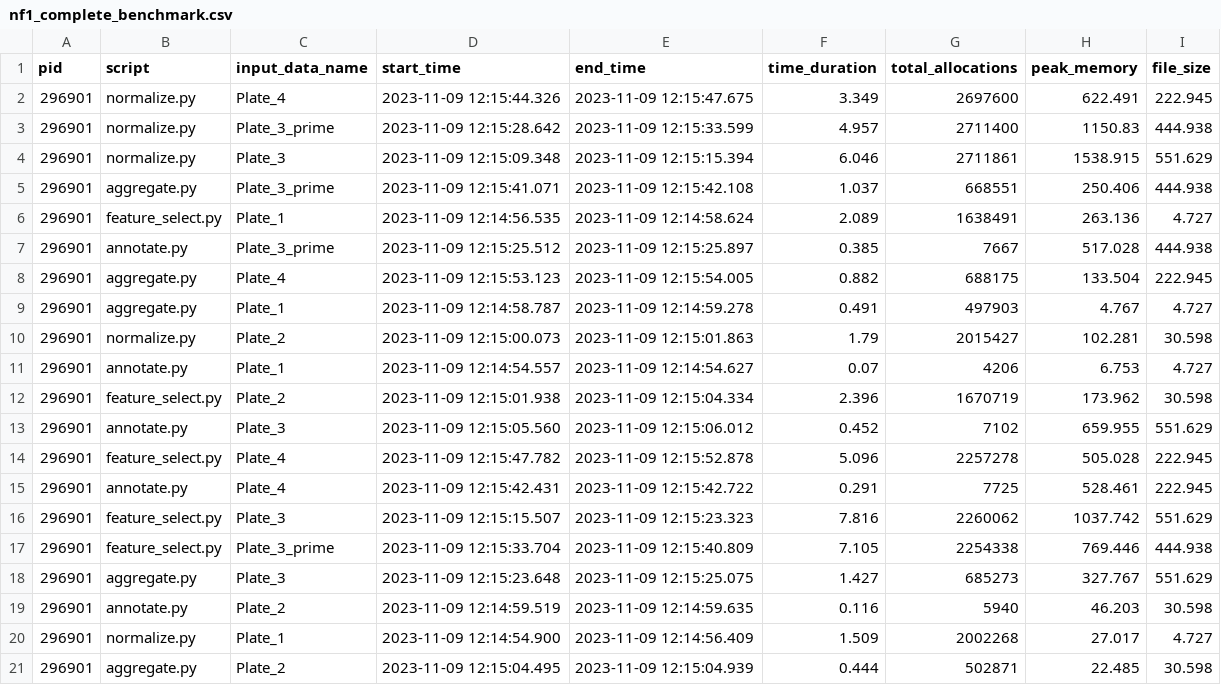
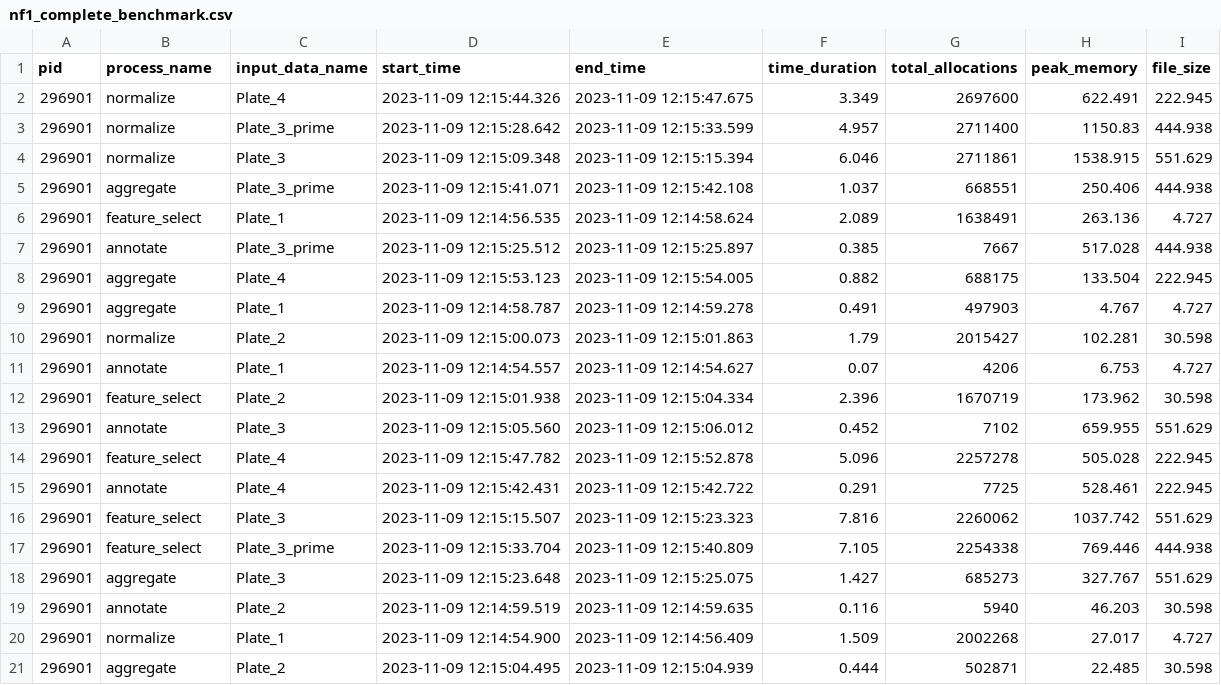
Before and after one commit to WayScience/CytoSnake-Benchmarks, a CSV file: all-benchmarks/control/nf1_benchmarks/nf1_complete_benchmark.csv, drawn as a sheet.

```diff
--- a/all-benchmarks/control/nf1_benchmarks/nf1_complete_benchmark.csv
+++ b/all-benchmarks/control/nf1_benchmarks/nf1_complete_benchmark.csv
@@ -1,21 +1,21 @@
-pid,script,input_data_name,start_time,end_time,time_duration,total_allocations,peak_memory,file_size
-296901,normalize.py,Plate_4,2023-11-09 12:15:44.326,2023-11-09 12:15:47.675,3.349,2697600,622.491,222.945
-296901,normalize.py,Plate_3_prime,2023-11-09 12:15:28.642,2023-11-09 12:15:33.599,4.957,2711400,1150.83,444.938
-296901,normalize.py,Plate_3,2023-11-09 12:15:09.348,2023-11-09 12:15:15.394,6.046,2711861,1538.915,551.629
-296901,aggregate.py,Plate_3_prime,2023-11-09 12:15:41.071,2023-11-09 12:15:42.108,1.037,668551,250.406,444.938
-296901,feature_select.py,Plate_1,2023-11-09 12:14:56.535,2023-11-09 12:14:58.624,2.089,1638491,263.136,4.727
-296901,annotate.py,Plate_3_prime,2023-11-09 12:15:25.512,2023-11-09 12:15:25.897,0.385,7667,517.028,444.938
-296901,aggregate.py,Plate_4,2023-11-09 12:15:53.123,2023-11-09 12:15:54.005,0.882,688175,133.504,222.945
-296901,aggregate.py,Plate_1,2023-11-09 12:14:58.787,2023-11-09 12:14:59.278,0.491,497903,4.767,4.727
-296901,normalize.py,Plate_2,2023-11-09 12:15:00.073,2023-11-09 12:15:01.863,1.79,2015427,102.281,30.598
-296901,annotate.py,Plate_1,2023-11-09 12:14:54.557,2023-11-09 12:14:54.627,0.07,4206,6.753,4.727
-296901,feature_select.py,Plate_2,2023-11-09 12:15:01.938,2023-11-09 12:15:04.334,2.396,1670719,173.962,30.598
-296901,annotate.py,Plate_3,2023-11-09 12:15:05.560,2023-11-09 12:15:06.012,0.452,7102,659.955,551.629
-296901,feature_select.py,Plate_4,2023-11-09 12:15:47.782,2023-11-09 12:15:52.878,5.096,2257278,505.028,222.945
-296901,annotate.py,Plate_4,2023-11-09 12:15:42.431,2023-11-09 12:15:42.722,0.291,7725,528.461,222.945
-296901,feature_select.py,Plate_3,2023-11-09 12:15:15.507,2023-11-09 12:15:23.323,7.816,2260062,1037.742,551.629
-296901,feature_select.py,Plate_3_prime,2023-11-09 12:15:33.704,2023-11-09 12:15:40.809,7.105,2254338,769.446,444.938
-296901,aggregate.py,Plate_3,2023-11-09 12:15:23.648,2023-11-09 12:15:25.075,1.427,685273,327.767,551.629
-296901,annotate.py,Plate_2,2023-11-09 12:14:59.519,2023-11-09 12:14:59.635,0.116,5940,46.203,30.598
-296901,normalize.py,Plate_1,2023-11-09 12:14:54.900,2023-11-09 12:14:56.409,1.509,2002268,27.017,4.727
-296901,aggregate.py,Plate_2,2023-11-09 12:15:04.495,2023-11-09 12:15:04.939,0.444,502871,22.485,30.598
+pid,process_name,input_data_name,start_time,end_time,time_duration,total_allocations,peak_memory,file_size
+296901,normalize,Plate_4,2023-11-09 12:15:44.326,2023-11-09 12:15:47.675,3.349,2697600,622.491,222.945
+296901,normalize,Plate_3_prime,2023-11-09 12:15:28.642,2023-11-09 12:15:33.599,4.957,2711400,1150.83,444.938
+296901,normalize,Plate_3,2023-11-09 12:15:09.348,2023-11-09 12:15:15.394,6.046,2711861,1538.915,551.629
+296901,aggregate,Plate_3_prime,2023-11-09 12:15:41.071,2023-11-09 12:15:42.108,1.037,668551,250.406,444.938
+296901,feature_select,Plate_1,2023-11-09 12:14:56.535,2023-11-09 12:14:58.624,2.089,1638491,263.136,4.727
+296901,annotate,Plate_3_prime,2023-11-09 12:15:25.512,2023-11-09 12:15:25.897,0.385,7667,517.028,444.938
+296901,aggregate,Plate_4,2023-11-09 12:15:53.123,2023-11-09 12:15:54.005,0.882,688175,133.504,222.945
+296901,aggregate,Plate_1,2023-11-09 12:14:58.787,2023-11-09 12:14:59.278,0.491,497903,4.767,4.727
+296901,normalize,Plate_2,2023-11-09 12:15:00.073,2023-11-09 12:15:01.863,1.79,2015427,102.281,30.598
+296901,annotate,Plate_1,2023-11-09 12:14:54.557,2023-11-09 12:14:54.627,0.07,4206,6.753,4.727
+296901,feature_select,Plate_2,2023-11-09 12:15:01.938,2023-11-09 12:15:04.334,2.396,1670719,173.962,30.598
+296901,annotate,Plate_3,2023-11-09 12:15:05.560,2023-11-09 12:15:06.012,0.452,7102,659.955,551.629
+296901,feature_select,Plate_4,2023-11-09 12:15:47.782,2023-11-09 12:15:52.878,5.096,2257278,505.028,222.945
+296901,annotate,Plate_4,2023-11-09 12:15:42.431,2023-11-09 12:15:42.722,0.291,7725,528.461,222.945
+296901,feature_select,Plate_3,2023-11-09 12:15:15.507,2023-11-09 12:15:23.323,7.816,2260062,1037.742,551.629
+296901,feature_select,Plate_3_prime,2023-11-09 12:15:33.704,2023-11-09 12:15:40.809,7.105,2254338,769.446,444.938
+296901,aggregate,Plate_3,2023-11-09 12:15:23.648,2023-11-09 12:15:25.075,1.427,685273,327.767,551.629
+296901,annotate,Plate_2,2023-11-09 12:14:59.519,2023-11-09 12:14:59.635,0.116,5940,46.203,30.598
+296901,normalize,Plate_1,2023-11-09 12:14:54.900,2023-11-09 12:14:56.409,1.509,2002268,27.017,4.727
+296901,aggregate,Plate_2,2023-11-09 12:15:04.495,2023-11-09 12:15:04.939,0.444,502871,22.485,30.598
```
Also changed, not shown: all-benchmarks/cell-health_cp-features_benchmarks/complete_benchmark.csv, 5 other files.
